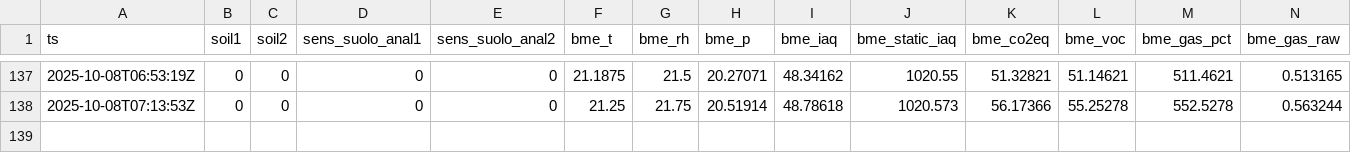
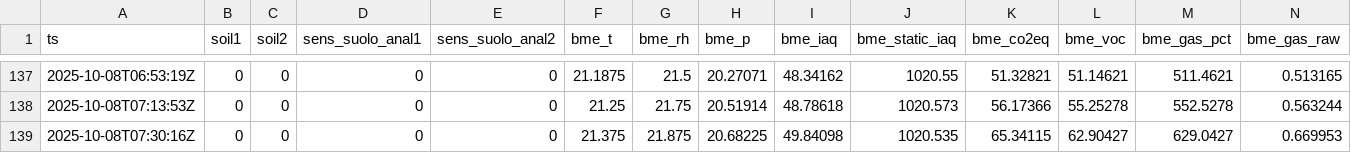
Before and after one commit to samuele9581/esp32-keepalive, a CSV file: states/metrics.csv, drawn as a sheet; only a part is shown, gaps mark what is left out; rows hold the shown columns only; the diff names each change by its address in the sheet, - before the commit and + after, or states it on an @@ line.

```diff
--- a/states/metrics.csv
+++ b/states/metrics.csv
+row 139: 2025-10-08T07:30:16Z | 0 | 0 | 0 | 0 | 21.375 | 21.875 | 20.68225 | 49.84098 | 1020.535 | 65.34115 | 62.90427 | 629.0427 | 0.669953
```
Also changed, not shown: docs/metrics.csv, 1 other file.
